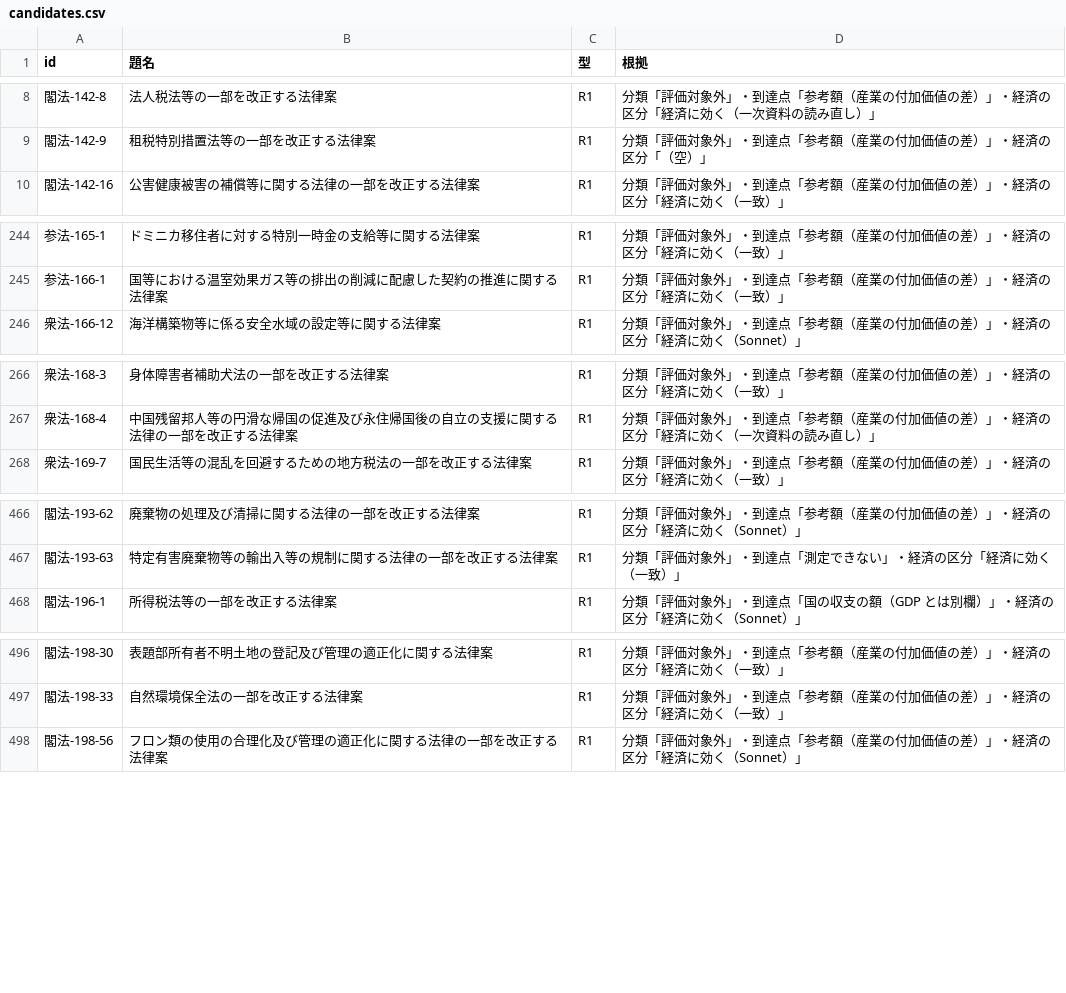
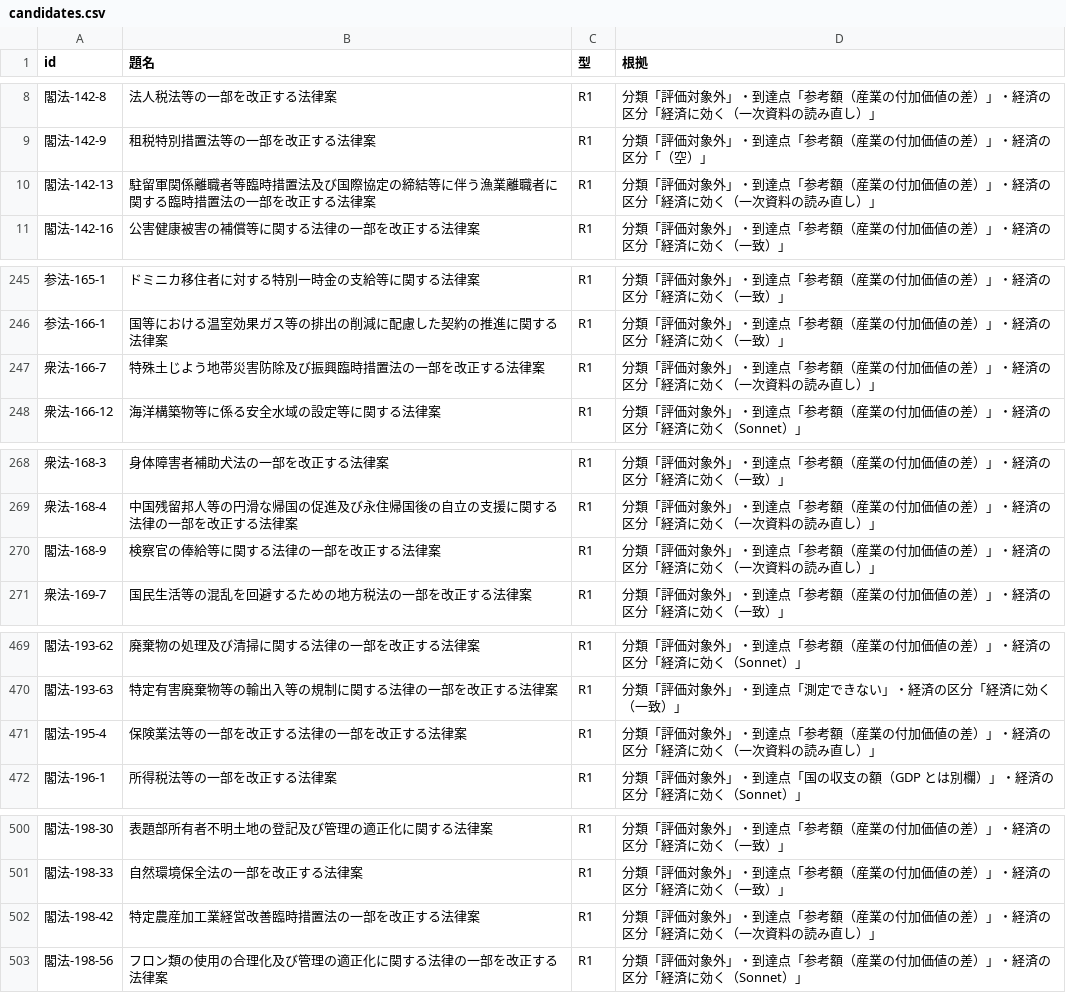
Before and after one commit to nexus-ai-2045/public-interest-lens, a CSV file: data/derived/error-type-check-v1/candidates.csv, drawn as a sheet; only a part is shown, gaps mark what is left out; the diff covers the shown part only; the diff names each change by its address in the sheet, - before the commit and + after, or states it on an @@ line.

```diff
--- a/data/derived/error-type-check-v1/candidates.csv
+++ b/data/derived/error-type-check-v1/candidates.csv
+row 10: 閣法-142-13 | 駐留軍関係離職者等臨時措置法及び国際協定の締結等に伴う漁業離職者に関する臨時措置法の一部を改正する法律案 | R1 | 分類「評価対象外」・到達点「参考額（産業の付加価値の差）」・経済の区分「経済に効く（一次資料の読み直し）」
+row 247: 衆法-166-7 | 特殊土じよう地帯災害防除及び振興臨時措置法の一部を改正する法律案 | R1 | 分類「評価対象外」・到達点「参考額（産業の付加価値の差）」・経済の区分「経済に効く（一次資料の読み直し）」
+row 270: 閣法-168-9 | 検察官の俸給等に関する法律の一部を改正する法律案 | R1 | 分類「評価対象外」・到達点「参考額（産業の付加価値の差）」・経済の区分「経済に効く（一次資料の読み直し）」
+row 471: 閣法-195-4 | 保険業法等の一部を改正する法律の一部を改正する法律案 | R1 | 分類「評価対象外」・到達点「参考額（産業の付加価値の差）」・経済の区分「経済に効く（一次資料の読み直し）」
+row 502: 閣法-198-42 | 特定農産加工業経営改善臨時措置法の一部を改正する法律案 | R1 | 分類「評価対象外」・到達点「参考額（産業の付加価値の差）」・経済の区分「経済に効く（一次資料の読み直し）」
```
Also changed, not shown: 1 removed row elsewhere in this file, data/derived/evaluation-ledger-v1/sample-v2/correction-candidates.csv, data/derived/evaluation-ledger-v1/sample-v2/resolutions.csv, 25 other files.
